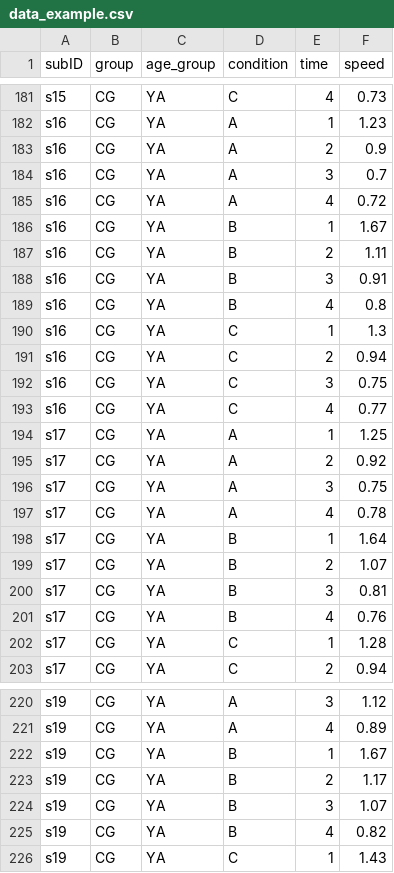
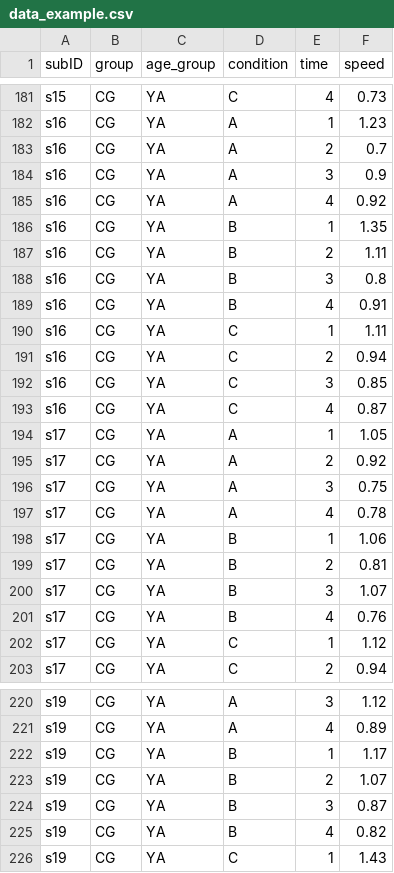
Before and after one commit to keithlohse/mixed_effects_models, a CSV file: data_example.csv, drawn as a sheet; only a part is shown, gaps mark what is left out; the diff covers the shown part only.

```diff
--- a/data_example.csv
+++ b/data_example.csv
@@ -182,14 +182,14 @@ s15,CG,YA,C,4,0.73
 s16,CG,YA,A,1,1.23
-s16,CG,YA,A,2,0.9
-s16,CG,YA,A,3,0.7
-s16,CG,YA,A,4,0.72
-s16,CG,YA,B,1,1.67
+s16,CG,YA,A,2,0.7
+s16,CG,YA,A,3,0.9
+s16,CG,YA,A,4,0.92
+s16,CG,YA,B,1,1.35
 s16,CG,YA,B,2,1.11
-s16,CG,YA,B,3,0.91
-s16,CG,YA,B,4,0.8
-s16,CG,YA,C,1,1.3
+s16,CG,YA,B,3,0.8
+s16,CG,YA,B,4,0.91
+s16,CG,YA,C,1,1.11
 s16,CG,YA,C,2,0.94
-s16,CG,YA,C,3,0.75
-s16,CG,YA,C,4,0.77
-s17,CG,YA,A,1,1.25
+s16,CG,YA,C,3,0.85
+s16,CG,YA,C,4,0.87
+s17,CG,YA,A,1,1.05
 s17,CG,YA,A,2,0.92
@@ -197,7 +197,7 @@ s17,CG,YA,A,3,0.75
 s17,CG,YA,A,4,0.78
-s17,CG,YA,B,1,1.64
-s17,CG,YA,B,2,1.07
-s17,CG,YA,B,3,0.81
+s17,CG,YA,B,1,1.06
+s17,CG,YA,B,2,0.81
+s17,CG,YA,B,3,1.07
 s17,CG,YA,B,4,0.76
-s17,CG,YA,C,1,1.28
+s17,CG,YA,C,1,1.12
 s17,CG,YA,C,2,0.94
@@ -221,5 +221,5 @@ s19,CG,YA,A,3,1.12
 s19,CG,YA,A,4,0.89
-s19,CG,YA,B,1,1.67
-s19,CG,YA,B,2,1.17
-s19,CG,YA,B,3,1.07
+s19,CG,YA,B,1,1.17
+s19,CG,YA,B,2,1.07
+s19,CG,YA,B,3,0.87
 s19,CG,YA,B,4,0.82
```
Also changed, not shown: 33 edited cells elsewhere in this file.
